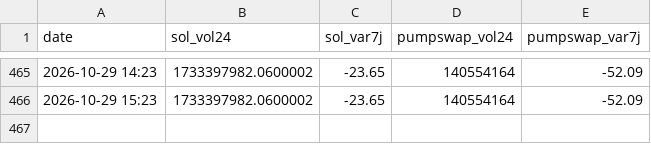
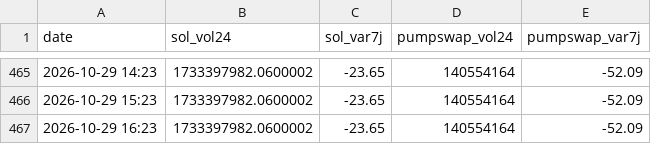
Before and after one commit to loyt1/memecoin-scanner, a CSV file: contexte.csv, drawn as a sheet; only a part is shown, gaps mark what is left out; the diff names each change by its address in the sheet, - before the commit and + after, or states it on an @@ line.

```diff
--- a/contexte.csv
+++ b/contexte.csv
+row 467: 2026-10-29 16:23 | 1733397982.0600002 | -23.65 | 140554164 | -52.09
```
Also changed, not shown: 4 other files.
